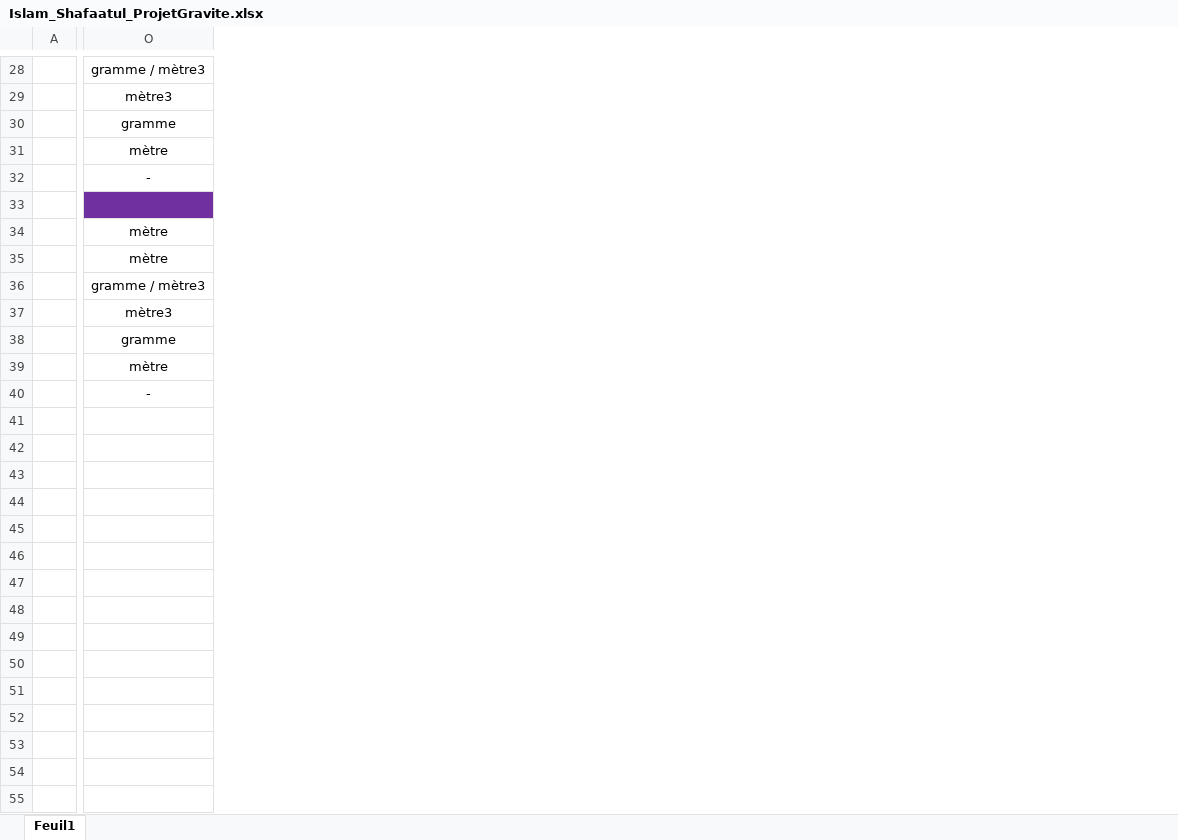
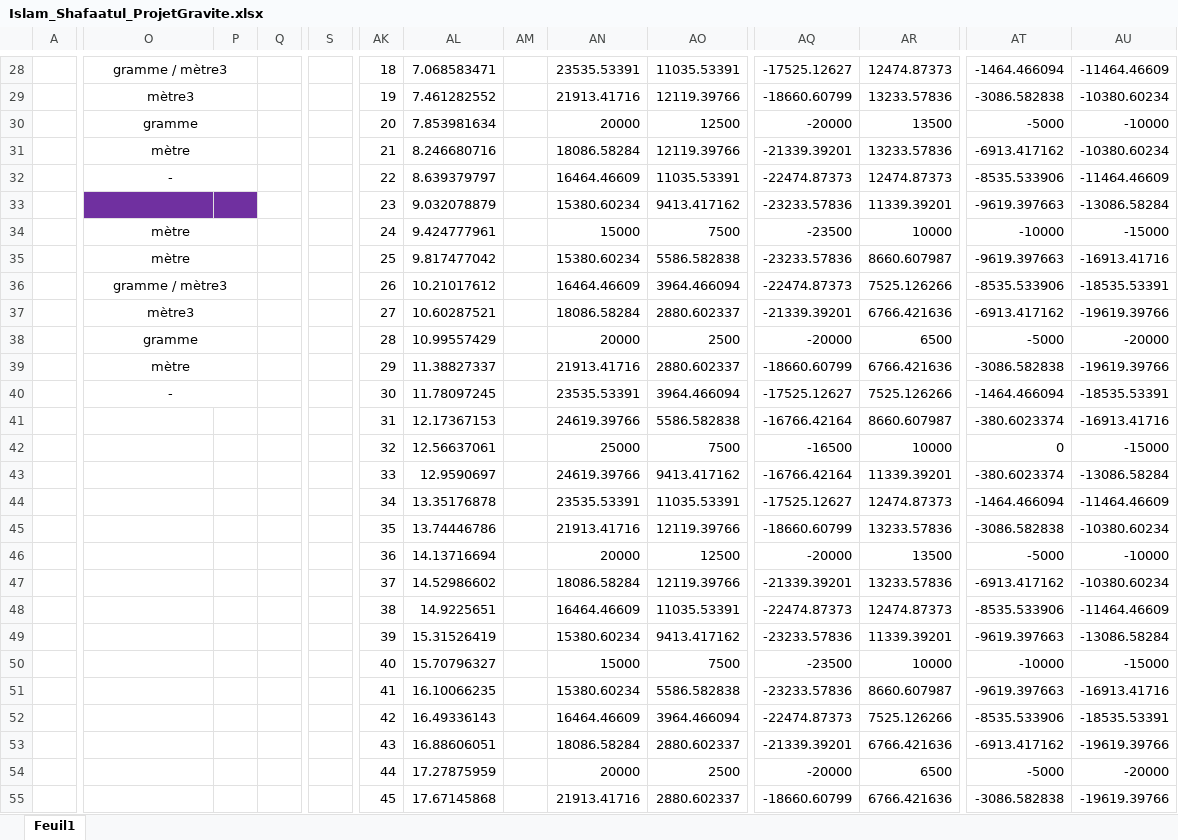
Before and after one commit to DogithuboM/GitHub2022, an Excel workbook: ProjetGravite/Islam_Shafaatul_ProjetGravite.xlsx, sheet Feuil1, drawn as a sheet; only a part is shown, gaps mark what is left out; values as stored, in another font and other column widths than the file's, no borders; rows hold the shown columns only; the diff covers the shown part only; the diff names each change by its address in the sheet, - before the commit and + after, or states it on an @@ line.

```diff
--- a/ProjetGravite/Islam_Shafaatul_ProjetGravite.xlsx (sheet Feuil1)
+++ b/ProjetGravite/Islam_Shafaatul_ProjetGravite.xlsx (sheet Feuil1)
+column P, empty
+column Q, empty
+column S, empty
+column AK, rows 28-40: 18 | 19 | 20 | 21 | 22 | 23 | 24 | 25 | 26 | 27 | 28 | 29 | 30
+column AL, rows 28-40: 7.068583471 | 7.461282552 | 7.853981634 | 8.246680716 | 8.639379797 | 9.032078879 | 9.424777961 | 9.817477042 | 10.21017612 | 10.60287521 | 10.99557429 | 11.38827337 | 11.78097245
+column AM, empty
+column AN, rows 28-40: 23535.53391 | 21913.41716 | 20000 | 18086.58284 | 16464.46609 | 15380.60234 | 15000 | 15380.60234 | 16464.46609 | 18086.58284 | 20000 | 21913.41716 | 23535.53391
+column AO, rows 28-40: 11035.53391 | 12119.39766 | 12500 | 12119.39766 | 11035.53391 | 9413.417162 | 7500 | 5586.582838 | 3964.466094 | 2880.602337 | 2500 | 2880.602337 | 3964.466094
+column AQ, rows 28-40: -17525.12627 | -18660.60799 | -20000 | -21339.39201 | -22474.87373 | -23233.57836 | -23500 | -23233.57836 | -22474.87373 | -21339.39201 | -20000 | -18660.60799 | -17525.12627
+column AR, rows 28-40: 12474.87373 | 13233.57836 | 13500 | 13233.57836 | 12474.87373 | 11339.39201 | 10000 | 8660.607987 | 7525.126266 | 6766.421636 | 6500 | 6766.421636 | 7525.126266
+column AT, rows 28-40: -1464.466094 | -3086.582838 | -5000 | -6913.417162 | -8535.533906 | -9619.397663 | -10000 | -9619.397663 | -8535.533906 | -6913.417162 | -5000 | -3086.582838 | -1464.466094
+column AU, rows 28-40: -11464.46609 | -10380.60234 | -10000 | -10380.60234 | -11464.46609 | -13086.58284 | -15000 | -16913.41716 | -18535.53391 | -19619.39766 | -20000 | -19619.39766 | -18535.53391
+O28:P28 merged
+O29:P29 merged
+O30:P30 merged
+O31:P31 merged
+O32:P32 merged
+O34:P34 merged
+O35:P35 merged
+O36:P36 merged
+O37:P37 merged
+O38:P38 merged
+O39:P39 merged
+O40:P40 merged
+row 41:  |  |  |  |  | 31 | 12.17367153 |  | 24619.39766 | 5586.582838 | -16766.42164 | 8660.607987 | -380.6023374 | -16913.41716
+row 42:  |  |  |  |  | 32 | 12.56637061 |  | 25000 | 7500 | -16500 | 10000 | 0 | -15000
+row 43:  |  |  |  |  | 33 | 12.9590697 |  | 24619.39766 | 9413.417162 | -16766.42164 | 11339.39201 | -380.6023374 | -13086.58284
+row 44:  |  |  |  |  | 34 | 13.35176878 |  | 23535.53391 | 11035.53391 | -17525.12627 | 12474.87373 | -1464.466094 | -11464.46609
+row 45:  |  |  |  |  | 35 | 13.74446786 |  | 21913.41716 | 12119.39766 | -18660.60799 | 13233.57836 | -3086.582838 | -10380.60234
+row 46:  |  |  |  |  | 36 | 14.13716694 |  | 20000 | 12500 | -20000 | 13500 | -5000 | -10000
+row 47:  |  |  |  |  | 37 | 14.52986602 |  | 18086.58284 | 12119.39766 | -21339.39201 | 13233.57836 | -6913.417162 | -10380.60234
+row 48:  |  |  |  |  | 38 | 14.9225651 |  | 16464.46609 | 11035.53391 | -22474.87373 | 12474.87373 | -8535.533906 | -11464.46609
+row 49:  |  |  |  |  | 39 | 15.31526419 |  | 15380.60234 | 9413.417162 | -23233.57836 | 11339.39201 | -9619.397663 | -13086.58284
+row 50:  |  |  |  |  | 40 | 15.70796327 |  | 15000 | 7500 | -23500 | 10000 | -10000 | -15000
+row 51:  |  |  |  |  | 41 | 16.10066235 |  | 15380.60234 | 5586.582838 | -23233.57836 | 8660.607987 | -9619.397663 | -16913.41716
+row 52:  |  |  |  |  | 42 | 16.49336143 |  | 16464.46609 | 3964.466094 | -22474.87373 | 7525.126266 | -8535.533906 | -18535.53391
+row 53:  |  |  |  |  | 43 | 16.88606051 |  | 18086.58284 | 2880.602337 | -21339.39201 | 6766.421636 | -6913.417162 | -19619.39766
+row 54:  |  |  |  |  | 44 | 17.27875959 |  | 20000 | 2500 | -20000 | 6500 | -5000 | -20000
+row 55:  |  |  |  |  | 45 | 17.67145868 |  | 21913.41716 | 2880.602337 | -18660.60799 | 6766.421636 | -3086.582838 | -19619.39766
```
Also changed, not shown: 67 added rows, 20 added columns, 8 edited cells and merged cells elsewhere in this sheet.
